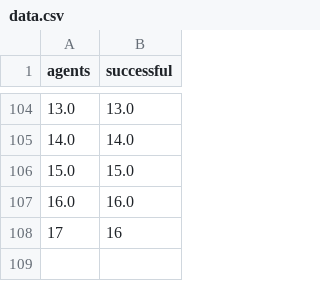
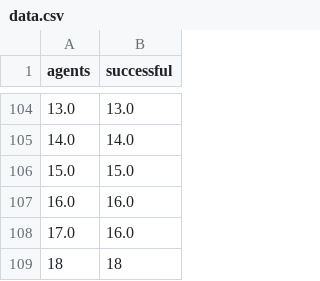
Before and after one commit to pranavraj575/swarm_coppeliasim, a CSV file: chain_siphon/output/chain/data.csv, drawn as a sheet; only a part is shown, gaps mark what is left out; removed rows and columns are numbered as before the commit, all else as after; the diff names each change by its address in the sheet, - before the commit and + after, or states it on an @@ line.

Commit message:
update

```diff
--- a/chain_siphon/output/chain/data.csv
+++ b/chain_siphon/output/chain/data.csv
-row 108: 17 | 16
+row 108: 17.0 | 16.0
+row 109: 18 | 18
```
